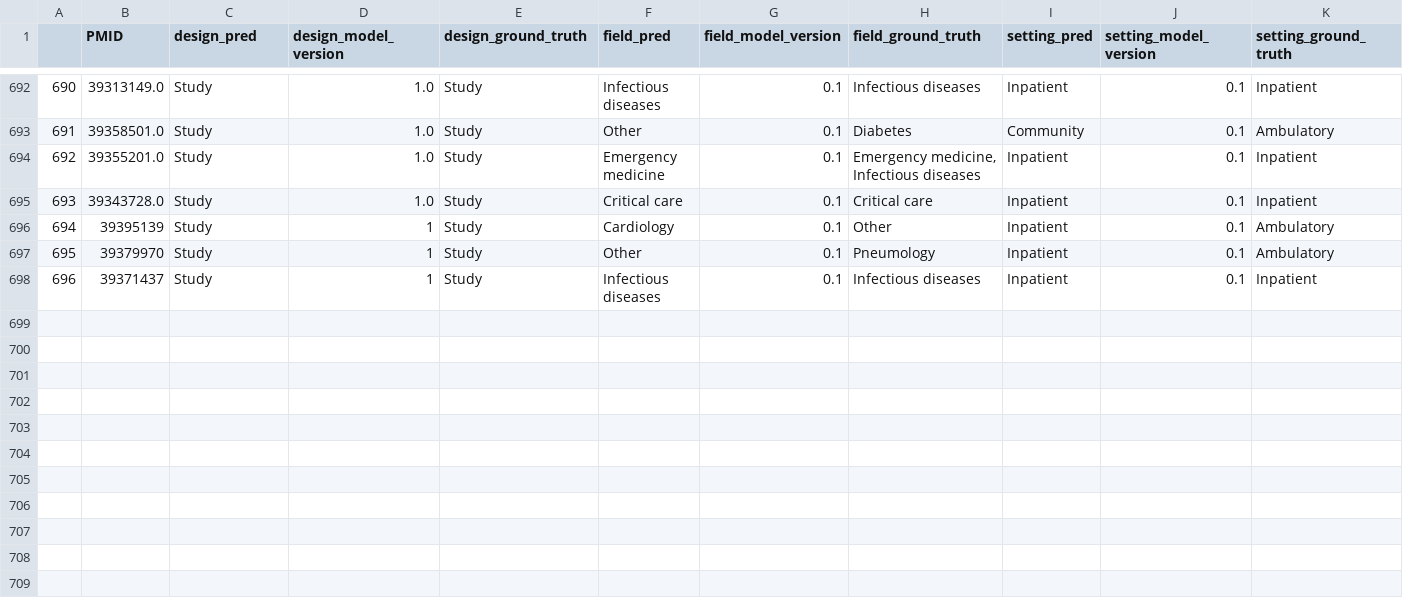
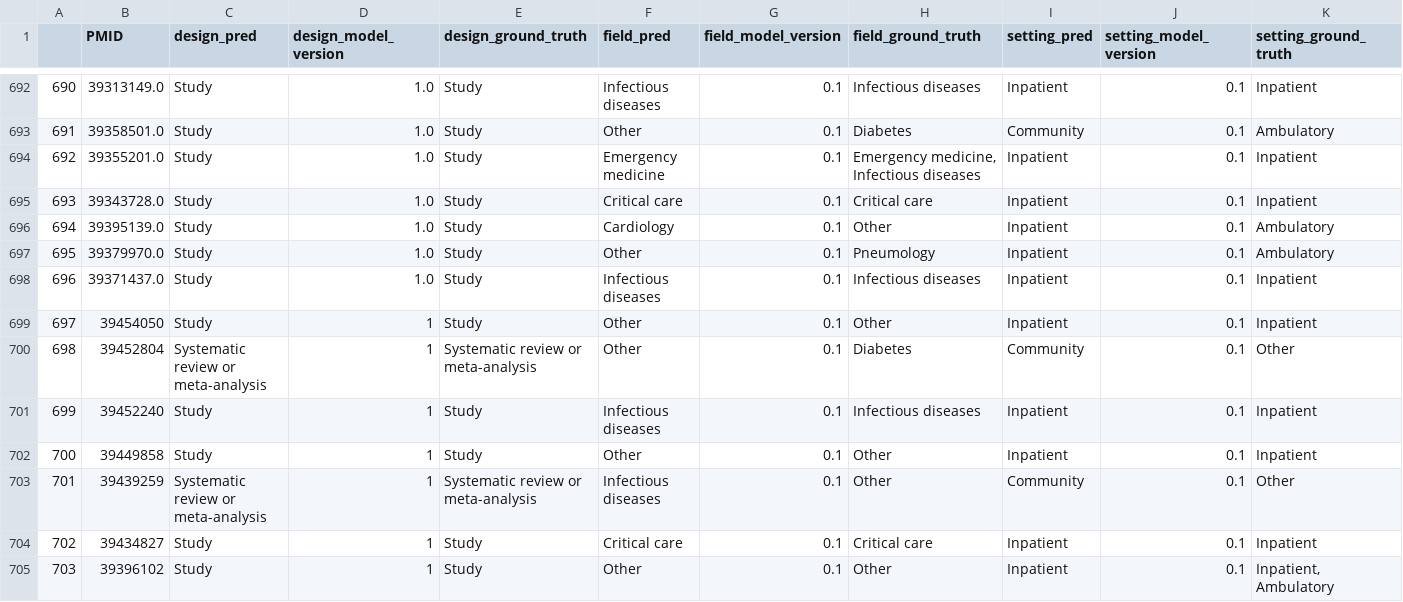
Before and after one commit to urppchusj/impactpharmacie, a CSV file: data/second_gen/predictions.csv, drawn as a sheet; only a part is shown, gaps mark what is left out; addresses are those after the commit; the diff names each change by its address in the sheet, - before the commit and + after, or states it on an @@ line.

```diff
--- a/data/second_gen/predictions.csv
+++ b/data/second_gen/predictions.csv
-B696 (PMID): 39395139
+B696 (PMID): 39395139.0
-D696:D697 (design_model_version): 1
+D696:D697 (design_model_version): 1.0
-B697 (PMID): 39379970
+B697 (PMID): 39379970.0
+row 698: 696 | 39371437.0 | Study | 1.0 | Study | Infectious diseases | 0.1 | Infectious diseases | Inpatient | 0.1 | Inpatient
+row 699: 697 | 39454050 | Study | 1 | Study | Other | 0.1 | Other | Inpatient | 0.1 | Inpatient
+row 700: 698 | 39452804 | Systematic review or meta-analysis | 1 | Systematic review or meta-analysis | Other | 0.1 | Diabetes | Community | 0.1 | Other
@@ column A renumbered in row 701 @@
-B701 (PMID): 39371437
+B701 (PMID): 39452240
+row 702: 700 | 39449858 | Study | 1 | Study | Other | 0.1 | Other | Inpatient | 0.1 | Inpatient
+row 703: 701 | 39439259 | Systematic review or meta-analysis | 1 | Systematic review or meta-analysis | Infectious diseases | 0.1 | Other | Community | 0.1 | Other
+row 704: 702 | 39434827 | Study | 1 | Study | Critical care | 0.1 | Critical care | Inpatient | 0.1 | Inpatient
+row 705: 703 | 39396102 | Study | 1 | Study | Other | 0.1 | Other | Inpatient | 0.1 | Inpatient, Ambulatory
```
Also changed, not shown: data/second_gen/extraction_log.csv, 2 other files.
